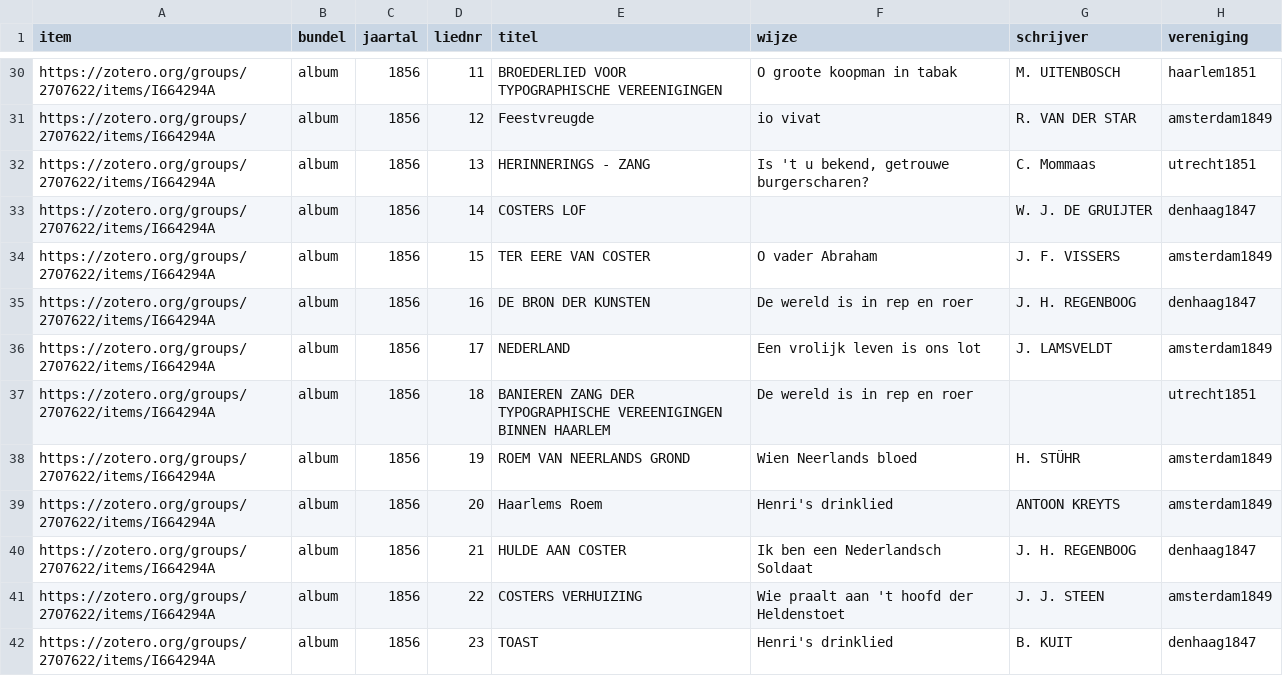
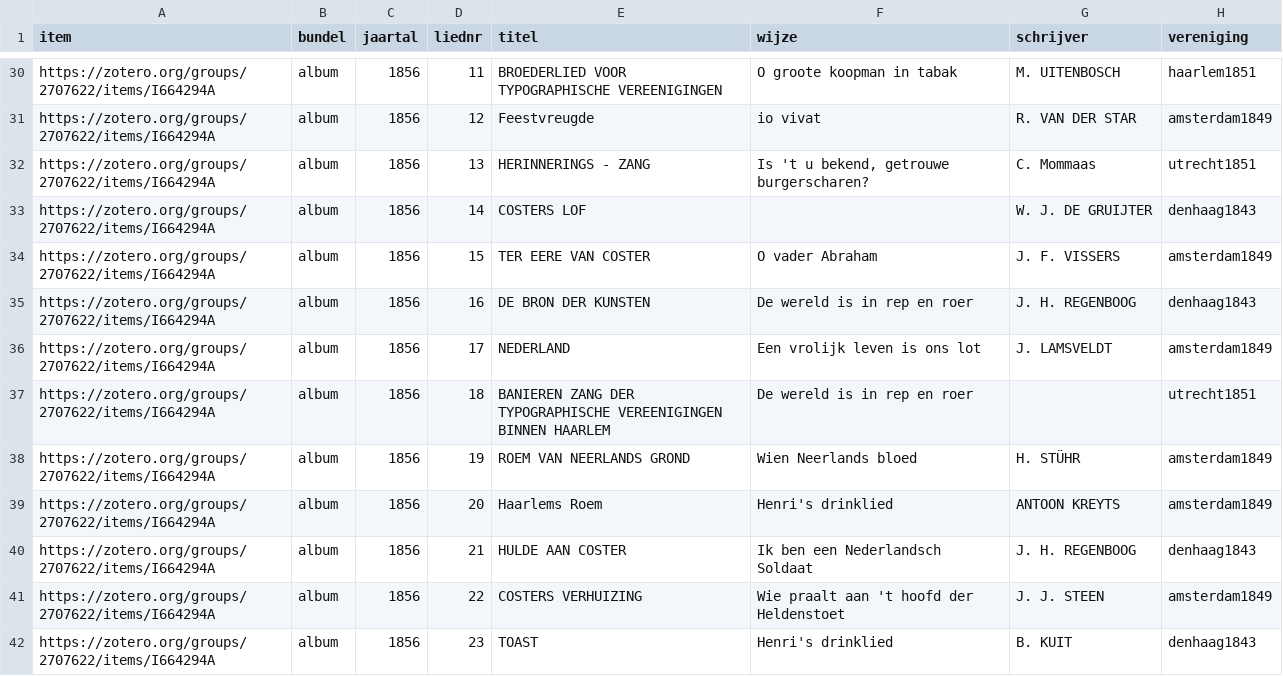
Before and after one commit to ivozandhuis/typografische-verenigingen, a CSV file: data/liedjes/liedjes.csv, drawn as a sheet; only a part is shown, gaps mark what is left out; the diff covers the shown part only.

```diff
--- a/data/liedjes/liedjes.csv
+++ b/data/liedjes/liedjes.csv
@@ -32,5 +32,5 @@ https://zotero.org/groups/2707622/items/I664294A,album,1856,12,Feestvreugde,io v
 https://zotero.org/groups/2707622/items/I664294A,album,1856,13,HERINNERINGS - ZANG,"Is 't u bekend, getrouwe burgerscharen?",C. Mommaas,utrecht1851
-https://zotero.org/groups/2707622/items/I664294A,album,1856,14,COSTERS LOF,,W. J. DE GRUIJTER,denhaag1847
+https://zotero.org/groups/2707622/items/I664294A,album,1856,14,COSTERS LOF,,W. J. DE GRUIJTER,denhaag1843
 https://zotero.org/groups/2707622/items/I664294A,album,1856,15,TER EERE VAN COSTER,O vader Abraham,J. F. VISSERS,amsterdam1849
-https://zotero.org/groups/2707622/items/I664294A,album,1856,16,DE BRON DER KUNSTEN,De wereld is in rep en roer,J. H. REGENBOOG,denhaag1847
+https://zotero.org/groups/2707622/items/I664294A,album,1856,16,DE BRON DER KUNSTEN,De wereld is in rep en roer,J. H. REGENBOOG,denhaag1843
 https://zotero.org/groups/2707622/items/I664294A,album,1856,17,NEDERLAND,Een vrolijk leven is ons lot,J. LAMSVELDT,amsterdam1849
@@ -39,4 +39,4 @@ https://zotero.org/groups/2707622/items/I664294A,album,1856,19,ROEM VAN NEERLAND
 https://zotero.org/groups/2707622/items/I664294A,album,1856,20,Haarlems Roem,Henri's drinklied,ANTOON KREYTS,amsterdam1849
-https://zotero.org/groups/2707622/items/I664294A,album,1856,21,HULDE AAN COSTER,Ik ben een Nederlandsch Soldaat,J. H. REGENBOOG,denhaag1847
+https://zotero.org/groups/2707622/items/I664294A,album,1856,21,HULDE AAN COSTER,Ik ben een Nederlandsch Soldaat,J. H. REGENBOOG,denhaag1843
 https://zotero.org/groups/2707622/items/I664294A,album,1856,22,COSTERS VERHUIZING,Wie praalt aan 't hoofd der Heldenstoet,J. J. STEEN,amsterdam1849
-https://zotero.org/groups/2707622/items/I664294A,album,1856,23,TOAST,Henri's drinklied,B. KUIT,denhaag1847
+https://zotero.org/groups/2707622/items/I664294A,album,1856,23,TOAST,Henri's drinklied,B. KUIT,denhaag1843
```
Also changed, not shown: 7 edited cells elsewhere in this file, scripts/openarch/aktes.csv, 4 other files.
